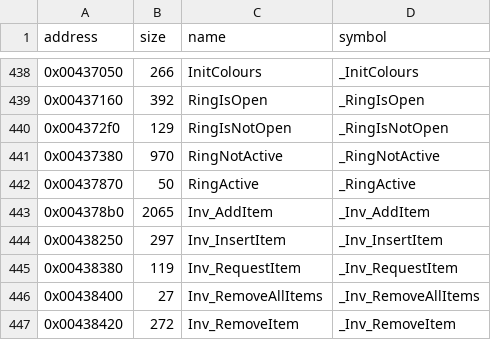
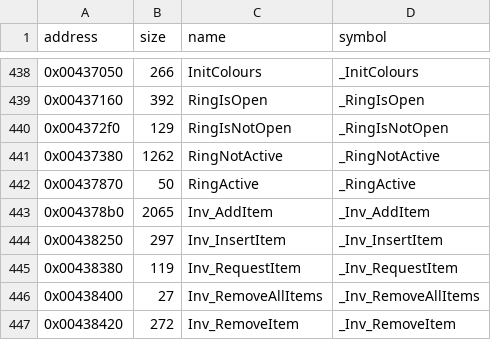
Before and after one commit to LostArtefacts/tr03, a CSV file: config/symbols.csv, drawn as a sheet; only a part is shown, gaps mark what is left out.

```diff
--- a/config/symbols.csv
+++ b/config/symbols.csv
@@ -440,3 +440,3 @@ address,size,name,symbol
 0x004372f0,129,RingIsNotOpen,_RingIsNotOpen
-0x00437380,970,RingNotActive,_RingNotActive
+0x00437380,1262,RingNotActive,_RingNotActive
 0x00437870,50,RingActive,_RingActive
```
Also changed, not shown: 2 other files.
